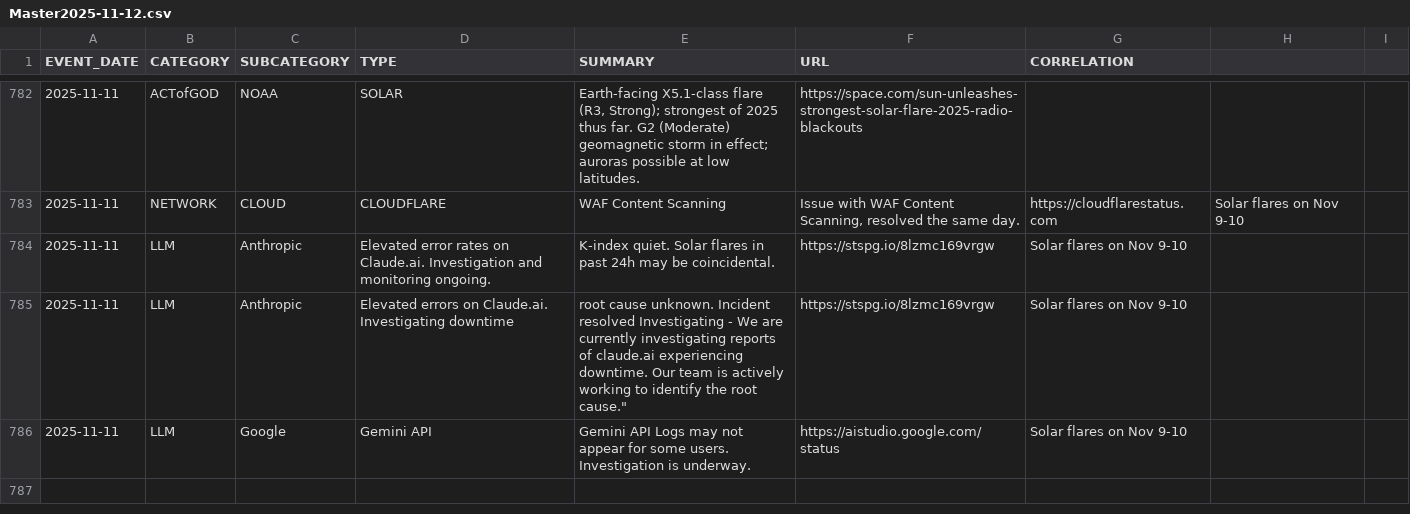
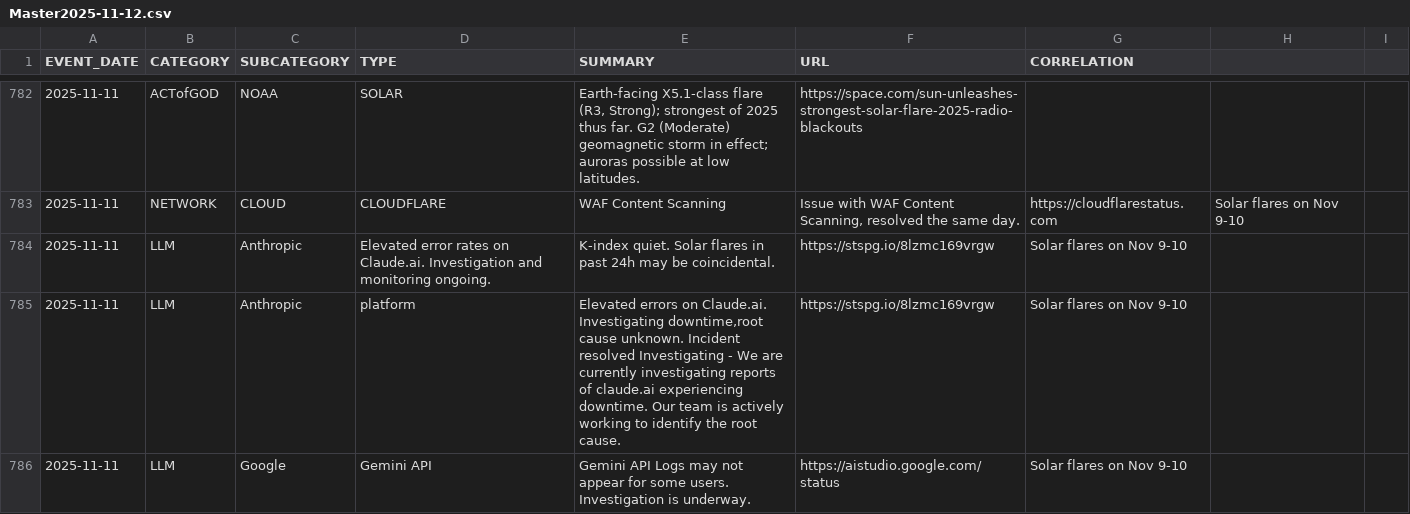
Before and after one commit to the-meta-value/The-Perfect-Storm, a CSV file: Master2025-11-12.csv, drawn as a sheet; only a part is shown, gaps mark what is left out.

Commit message:
Update Master2025-11-12.csv

```diff
--- a/Master2025-11-12.csv
+++ b/Master2025-11-12.csv
@@ -784,3 +784,3 @@ EVENT_DATE,CATEGORY,SUBCATEGORY,TYPE,SUMMARY,URL,CORRELATION
 2025-11-11,LLM,Anthropic,Elevated error rates on Claude.ai. Investigation and monitoring ongoing.,K-index quiet. Solar flares in past 24h may be coincidental.,https://stspg.io/8lzmc169vrgw,"Solar flares on Nov 9-10"
-2025-11-11,LLM,Anthropic,Elevated errors on Claude.ai. Investigating downtime,root cause unknown. Incident resolved Investigating - We are currently investigating reports of claude.ai experiencing downtime. Our team is actively working to identify the root cause.",https://stspg.io/8lzmc169vrgw,"Solar flares on Nov 9-10"
+2025-11-11,LLM,Anthropic,platform,"Elevated errors on Claude.ai. Investigating downtime,root cause unknown. Incident resolved Investigating - We are currently investigating reports of claude.ai experiencing downtime. Our team is actively working to identify the root cause.",https://stspg.io/8lzmc169vrgw,Solar flares on Nov 9-10
 2025-11-11,LLM,Google,Gemini API,"Gemini API Logs may not appear for some users. Investigation is underway.",https://aistudio.google.com/status,"Solar flares on Nov 9-10"
```
